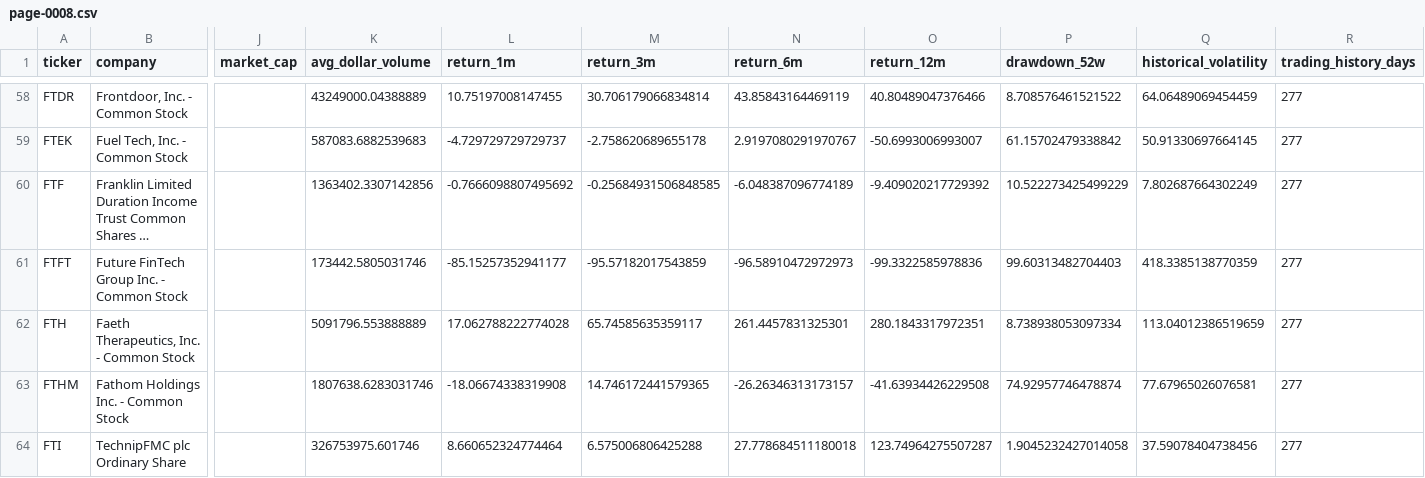
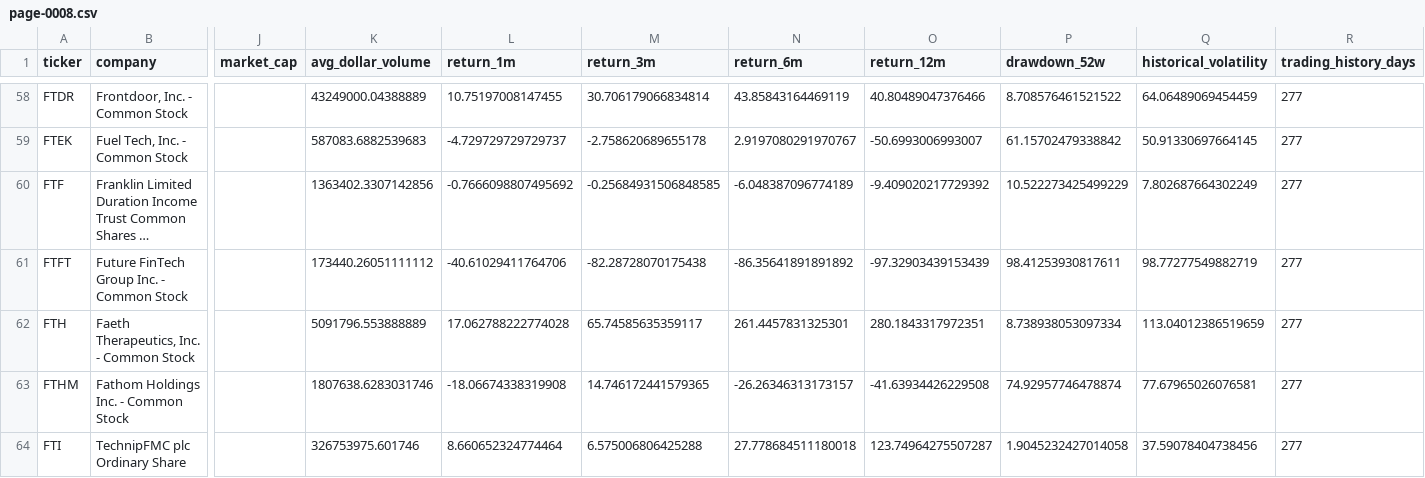
Before and after one commit to chelovekodessa/qrgf-market-data, a CSV file: data/l1/latest/pages/page-0008.csv, drawn as a sheet; only a part is shown, gaps mark what is left out; long unchanged cells end in …; the diff names each change by its address in the sheet, - before the commit and + after, or states it on an @@ line.

```diff
--- a/data/l1/latest/pages/page-0008.csv
+++ b/data/l1/latest/pages/page-0008.csv
-K61 (avg_dollar_volume): 173442.5805031746
+K61 (avg_dollar_volume): 173440.26051111112
-L61 (return_1m): -85.15257352941177
+L61 (return_1m): -40.61029411764706
-M61 (return_3m): -95.57182017543859
+M61 (return_3m): -82.28728070175438
-N61 (return_6m): -96.58910472972973
+N61 (return_6m): -86.35641891891892
-O61 (return_12m): -99.3322585978836
+O61 (return_12m): -97.32903439153439
-P61 (drawdown_52w): 99.60313482704403
+P61 (drawdown_52w): 98.41253930817611
-Q61 (historical_volatility): 418.3385138770359
+Q61 (historical_volatility): 98.77277549882719
```
Also changed, not shown: 3 other files.
